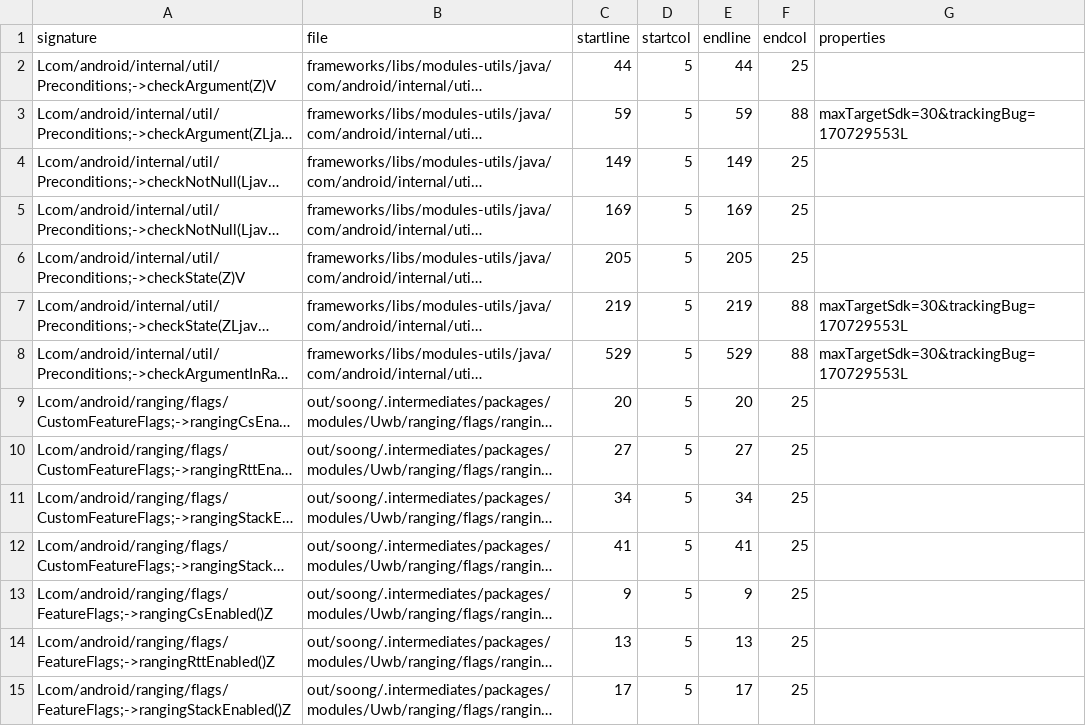
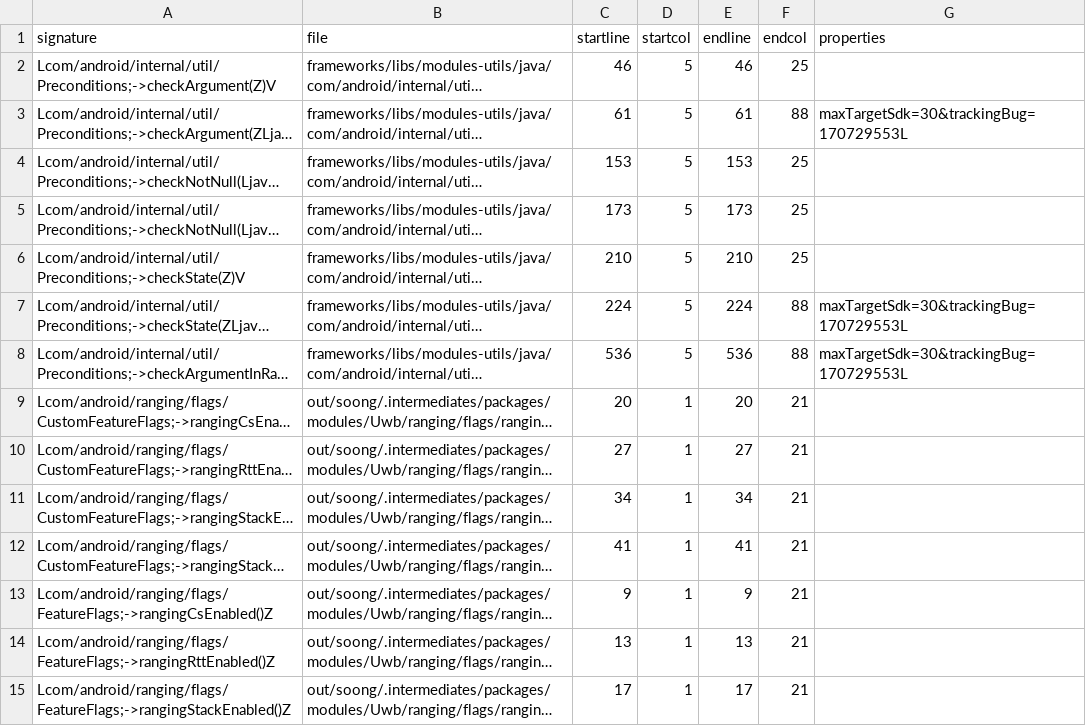
Before and after one commit to CodeLinaro-mirror/la_platform_prebuilts_module_sdk_Uwb, a CSV file: current/hiddenapi/index.csv, drawn as a sheet; only a part is shown; long unchanged cells end in …; the diff covers the shown part only; the diff names each change by its address in the sheet, - before the commit and + after, or states it on an @@ line.

```diff
--- a/current/hiddenapi/index.csv
+++ b/current/hiddenapi/index.csv
-C2 (startline): 44
+C2 (startline): 46
-E2 (endline): 44
+E2 (endline): 46
-C3 (startline): 59
+C3 (startline): 61
-E3 (endline): 59
+E3 (endline): 61
-C4 (startline): 149
+C4 (startline): 153
-E4 (endline): 149
+E4 (endline): 153
-C5 (startline): 169
+C5 (startline): 173
-E5 (endline): 169
+E5 (endline): 173
-C6 (startline): 205
+C6 (startline): 210
-E6 (endline): 205
+E6 (endline): 210
-C7 (startline): 219
+C7 (startline): 224
-E7 (endline): 219
+E7 (endline): 224
-C8 (startline): 529
+C8 (startline): 536
-E8 (endline): 529
+E8 (endline): 536
-D9:D15 (startcol): 5
+D9:D15 (startcol): 1
-F9:F15 (endcol): 25
+F9:F15 (endcol): 21
```
Also changed, not shown: 126 edited cells elsewhere in this file, current/hiddenapi/filtered-flags.csv, current/hiddenapi/filtered-stub-flags.csv, 6 other files.
